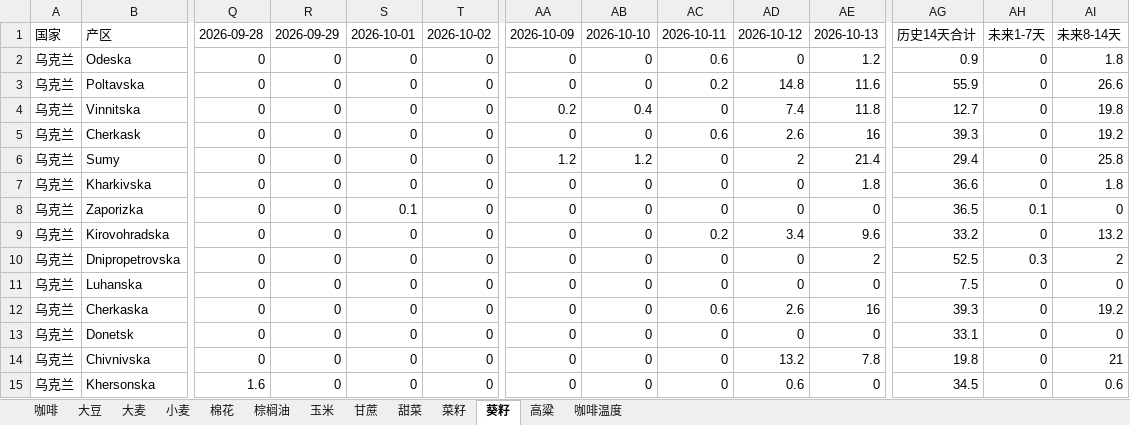
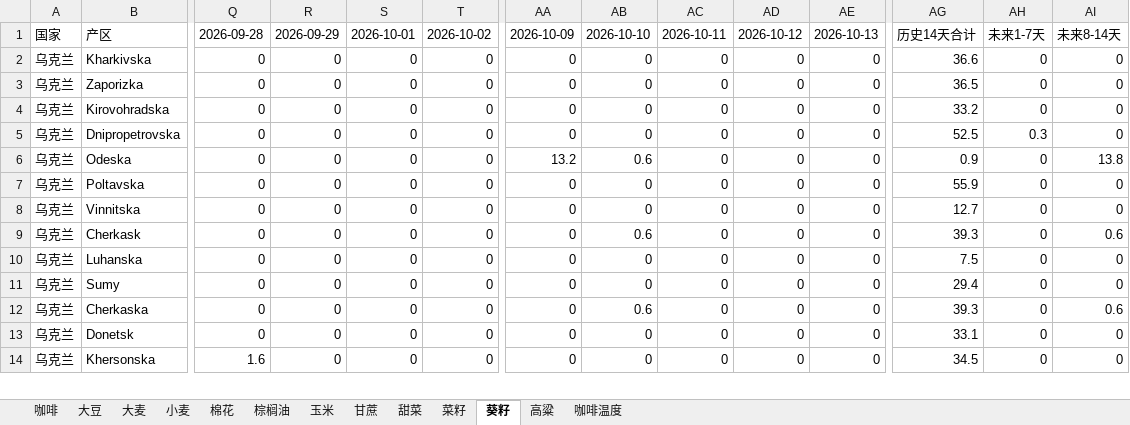
Before and after one commit to 2368846312-oss/ag-weather, an Excel workbook: 全球农产品降水数据_最新.xlsx, sheet 葵籽, drawn as a sheet; only a part is shown, gaps mark what is left out; values as stored, in another font and other column widths than the file's, no cell formats; removed rows and columns are numbered as before the commit, all else as after; rows hold the shown columns only; the diff covers the shown part only; the diff names each change by its address in the sheet, - before the commit and + after, or states it on an @@ line.

```diff
--- a/全球农产品降水数据_最新.xlsx (sheet 葵籽)
+++ b/全球农产品降水数据_最新.xlsx (sheet 葵籽)
-row 2: 乌克兰 | Odeska | 0 | 0 | 0 | 0 | 0 | 0 | 0.6 | 0 | 1.2 | 0.9 | 0 | 1.8
-row 3: 乌克兰 | Poltavska | 0 | 0 | 0 | 0 | 0 | 0 | 0.2 | 14.8 | 11.6 | 55.9 | 0 | 26.6
-row 4: 乌克兰 | Vinnitska | 0 | 0 | 0 | 0 | 0.2 | 0.4 | 0 | 7.4 | 11.8 | 12.7 | 0 | 19.8
-row 5: 乌克兰 | Cherkask | 0 | 0 | 0 | 0 | 0 | 0 | 0.6 | 2.6 | 16 | 39.3 | 0 | 19.2
-row 6: 乌克兰 | Sumy | 0 | 0 | 0 | 0 | 1.2 | 1.2 | 0 | 2 | 21.4 | 29.4 | 0 | 25.8
-AE2: 1.8
+AE2: 0
-AI2: 1.8
+AI2: 0
-S3: 0.1
+S3: 0
-AH3: 0.1
+AH3: 0
-AC4: 0.2
+AC4: 0
-AD4: 3.4
+AD4: 0
-AE4: 9.6
+AE4: 0
-AI4: 13.2
+AI4: 0
-AE5: 2
+AE5: 0
-AI5: 2
+AI5: 0
+row 6: 乌克兰 | Odeska | 0 | 0 | 0 | 0 | 13.2 | 0.6 | 0 | 0 | 0 | 0.9 | 0 | 13.8
+row 7: 乌克兰 | Poltavska | 0 | 0 | 0 | 0 | 0 | 0 | 0 | 0 | 0 | 55.9 | 0 | 0
+row 8: 乌克兰 | Vinnitska | 0 | 0 | 0 | 0 | 0 | 0 | 0 | 0 | 0 | 12.7 | 0 | 0
+row 9: 乌克兰 | Cherkask | 0 | 0 | 0 | 0 | 0 | 0.6 | 0 | 0 | 0 | 39.3 | 0 | 0.6
+row 11: 乌克兰 | Sumy | 0 | 0 | 0 | 0 | 0 | 0 | 0 | 0 | 0 | 29.4 | 0 | 0
-AB12: 0
+AB12: 0.6
-AC12: 0.6
+AC12: 0
-AD12: 2.6
+AD12: 0
-AE12: 16
+AE12: 0
-AI12: 19.2
+AI12: 0.6
-row 14: 乌克兰 | Chivnivska | 0 | 0 | 0 | 0 | 0 | 0 | 0 | 13.2 | 7.8 | 19.8 | 0 | 21
-AD14: 0.6
+AD14: 0
-AI14: 0.6
+AI14: 0
```
Also changed, not shown: 2 added rows, 1 removed row and 98 edited cells elsewhere in this sheet, sheet 玉米, sheet 小麦, sheet 菜籽, sheet 咖啡温度, sheet 棉花, sheet 大豆, 6 more sheets, cell formats, VHI_Data/VHI_最近6周汇总.xlsx.
